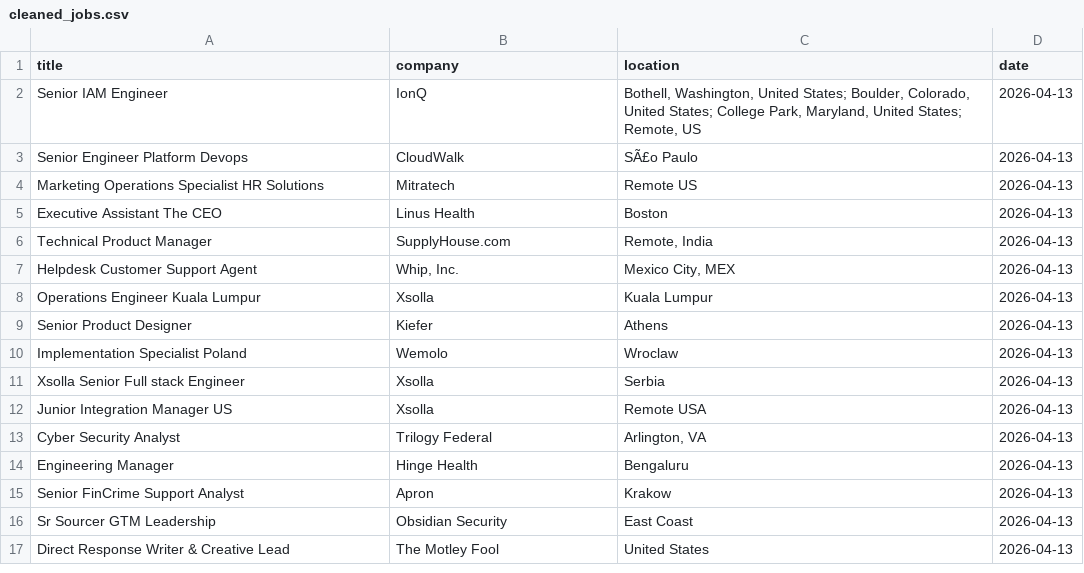
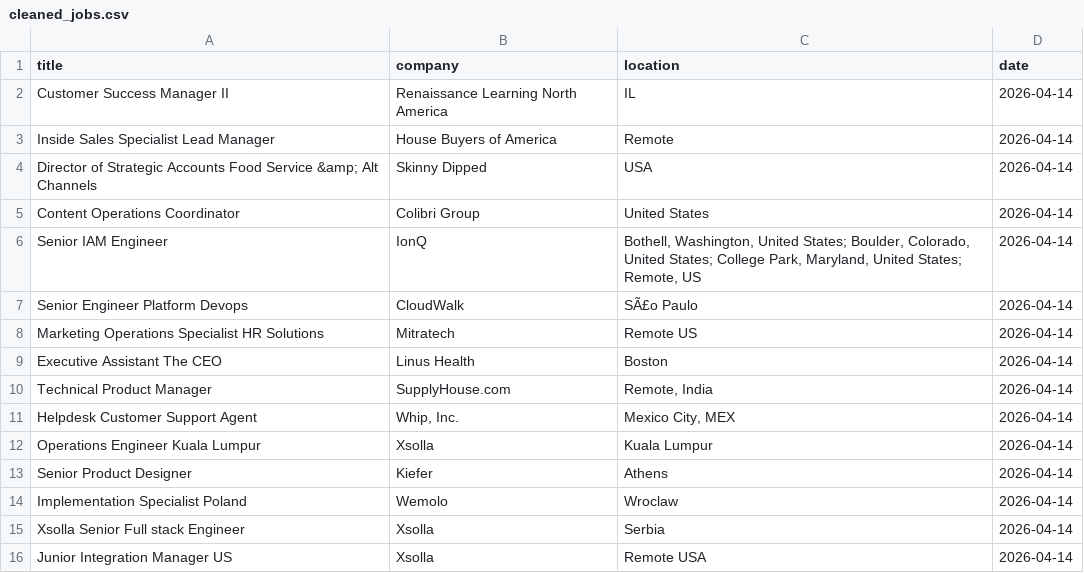
Before and after one commit to vvreddy4/Data-pipeline, a CSV file: data/cleaned_jobs.csv, drawn as a sheet.

```diff
--- a/data/cleaned_jobs.csv
+++ b/data/cleaned_jobs.csv
@@ -1,17 +1,16 @@
 title,company,location,date
-Senior IAM Engineer,IonQ,"Bothell, Washington, United States; Boulder, Colorado, United States; College Park, Maryland, United States; Remote, US",2026-04-13
-Senior Engineer Platform Devops,CloudWalk,SÃ£o Paulo,2026-04-13
-Marketing Operations Specialist HR Solutions,Mitratech,Remote US,2026-04-13
-Executive Assistant The CEO,Linus Health,Boston,2026-04-13
-Technical Product Manager,SupplyHouse.com,"Remote, India",2026-04-13
-Helpdesk Customer Support Agent,"Whip, Inc.","Mexico City, MEX",2026-04-13
-Operations Engineer Kuala Lumpur,Xsolla,Kuala Lumpur,2026-04-13
-Senior Product Designer,Kiefer,Athens,2026-04-13
-Implementation Specialist Poland,Wemolo,Wroclaw,2026-04-13
-Xsolla Senior Full stack Engineer,Xsolla,Serbia,2026-04-13
-Junior Integration Manager US,Xsolla,Remote USA,2026-04-13
-Cyber Security Analyst,Trilogy Federal,"Arlington, VA",2026-04-13
-Engineering Manager,Hinge Health,Bengaluru,2026-04-13
-Senior FinCrime Support Analyst,Apron,Krakow,2026-04-13
-Sr Sourcer GTM Leadership,Obsidian Security,East Coast,2026-04-13
-Direct Response Writer & Creative Lead,The Motley Fool,United States,2026-04-13
+Customer Success Manager II,Renaissance Learning North America,IL,2026-04-14
+Inside Sales Specialist Lead Manager,House Buyers of America,Remote,2026-04-14
+Director of Strategic Accounts Food Service &amp; Alt Channels,Skinny Dipped,USA,2026-04-14
+Content Operations Coordinator,Colibri Group,United States,2026-04-14
+Senior IAM Engineer,IonQ,"Bothell, Washington, United States; Boulder, Colorado, United States; College Park, Maryland, United States; Remote, US",2026-04-14
+Senior Engineer Platform Devops,CloudWalk,SÃ£o Paulo,2026-04-14
+Marketing Operations Specialist HR Solutions,Mitratech,Remote US,2026-04-14
+Executive Assistant The CEO,Linus Health,Boston,2026-04-14
+Technical Product Manager,SupplyHouse.com,"Remote, India",2026-04-14
+Helpdesk Customer Support Agent,"Whip, Inc.","Mexico City, MEX",2026-04-14
+Operations Engineer Kuala Lumpur,Xsolla,Kuala Lumpur,2026-04-14
+Senior Product Designer,Kiefer,Athens,2026-04-14
+Implementation Specialist Poland,Wemolo,Wroclaw,2026-04-14
+Xsolla Senior Full stack Engineer,Xsolla,Serbia,2026-04-14
+Junior Integration Manager US,Xsolla,Remote USA,2026-04-14
```
Also changed, not shown: data/raw_jobs.csv.
